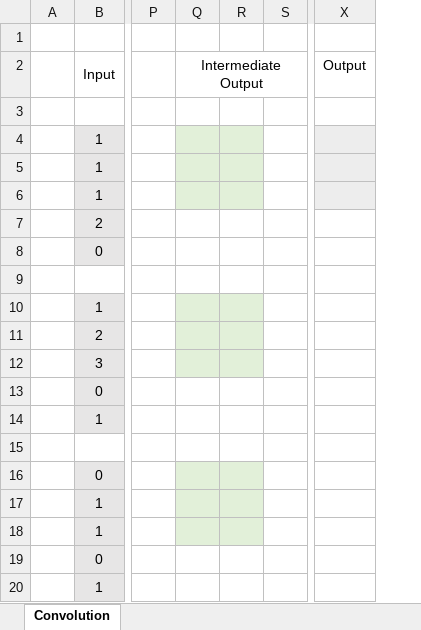
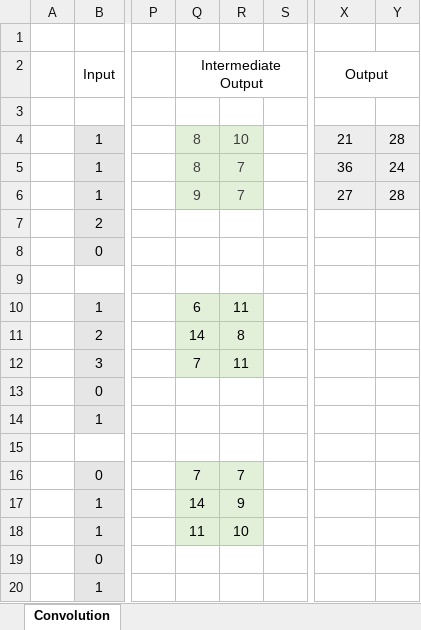
Before and after one commit to LOVEIII486/ISY5002-Workshop, an Excel workbook: Part2/Day 2/Day 2 PM/PRMLS_day2_exercise_1.xlsx, sheet Convolution, drawn as a sheet; only a part is shown, gaps mark what is left out; values as stored, in another font and other column widths than the file's, no borders; removed rows and columns are numbered as before the commit, all else as after; the diff names each change by its address in the sheet, - before the commit and + after, or states it on an @@ line.

Commit message:
part2 day2

```diff
--- a/Part2/Day 2/Day 2 PM/PRMLS_day2_exercise_1.xlsx (sheet Convolution)
+++ b/Part2/Day 2/Day 2 PM/PRMLS_day2_exercise_1.xlsx (sheet Convolution)
-column Q, row 2: Intermediate Output
-column R, empty
+column Q, rows 2-18: Intermediate Output |  | 8 | 8 | 9 |  |  |  | 6 | 14 | 7 |  |  |  | 7 | 14 | 11
+column R, rows 4-18: 10 | 7 | 7 |  |  |  | 11 | 8 | 11 |  |  |  | 7 | 9 | 10
+column Y, rows 4-6: 28 | 24 | 28
+X2:Y2 merged
-X4: (empty)
+X4: 21
-X5: (empty)
+X5: 36
-X6: (empty)
+X6: 27
```
Also changed, not shown: 6 other files.
